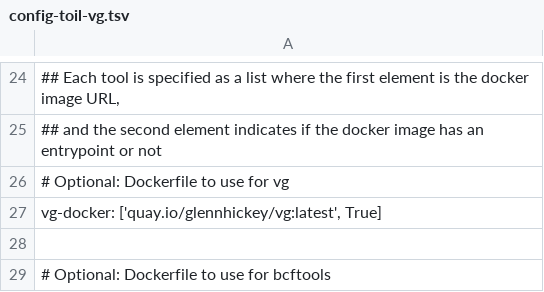
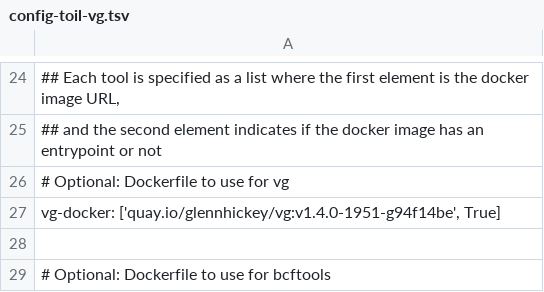
Before and after one commit to vgteam/toil-vg, a TSV file: config-toil-vg.tsv, drawn as a sheet; only a part is shown, gaps mark what is left out; the diff names each change by its address in the sheet, - before the commit and + after, or states it on an @@ line.

Commit message:
Switch vg docker to current master

```diff
--- a/config-toil-vg.tsv
+++ b/config-toil-vg.tsv
-A27: vg-docker: ['quay.io/glennhickey/vg:latest', True]
+A27: vg-docker: ['quay.io/glennhickey/vg:v1.4.0-1951-g94f14be', True]
```
Also changed, not shown: 1 other file.
